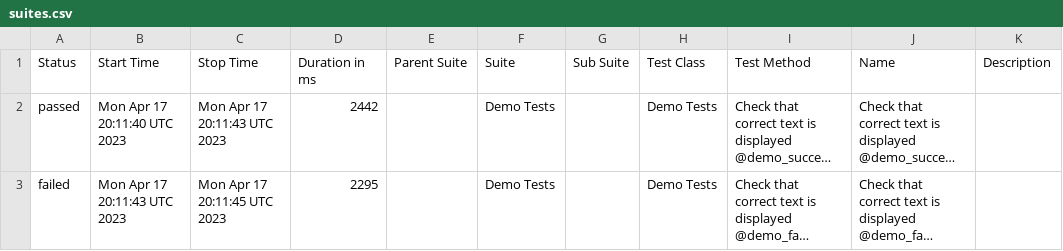
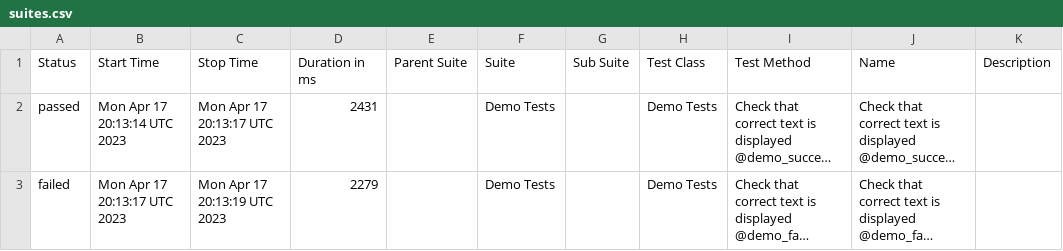
Before and after one commit to BJFS/BJFS.github.io, a CSV file: data/suites.csv, drawn as a sheet; long unchanged cells end in …; the diff names each change by its address in the sheet, - before the commit and + after, or states it on an @@ line.

```diff
--- a/data/suites.csv
+++ b/data/suites.csv
-B2 (Start Time): Mon Apr 17 20:11:40 UTC 2023
+B2 (Start Time): Mon Apr 17 20:13:14 UTC 2023
-C2 (Stop Time): Mon Apr 17 20:11:43 UTC 2023
+C2 (Stop Time): Mon Apr 17 20:13:17 UTC 2023
-D2 (Duration in ms): 2442
+D2 (Duration in ms): 2431
-B3 (Start Time): Mon Apr 17 20:11:43 UTC 2023
+B3 (Start Time): Mon Apr 17 20:13:17 UTC 2023
-C3 (Stop Time): Mon Apr 17 20:11:45 UTC 2023
+C3 (Stop Time): Mon Apr 17 20:13:19 UTC 2023
-D3 (Duration in ms): 2295
+D3 (Duration in ms): 2279
```
Also changed, not shown: 43 other files.
